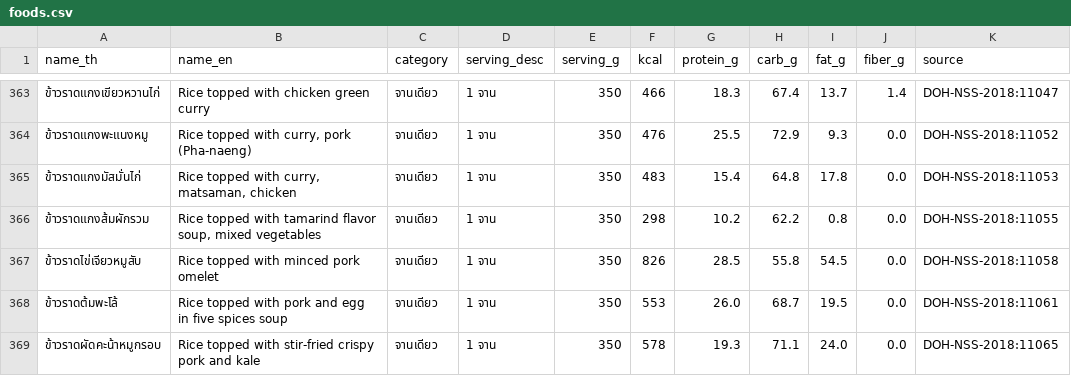
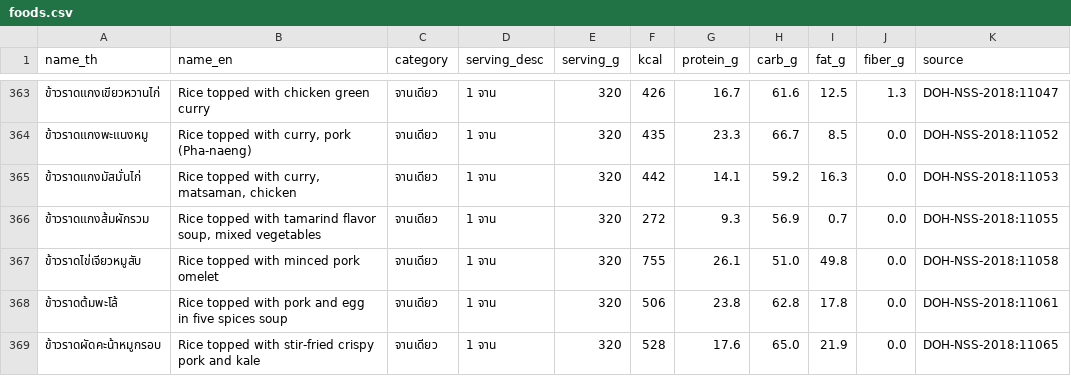
Before and after one commit to suphakit085/nutrilift, a CSV file: knowledge/foods.csv, drawn as a sheet; only a part is shown, gaps mark what is left out; the diff covers the shown part only; the diff names each change by its address in the sheet, - before the commit and + after, or states it on an @@ line.

```diff
--- a/knowledge/foods.csv
+++ b/knowledge/foods.csv
-E363:E369 (serving_g): 350
+E363:E369 (serving_g): 320
-F363 (kcal): 466
+F363 (kcal): 426
-G363 (protein_g): 18.3
+G363 (protein_g): 16.7
-H363 (carb_g): 67.4
+H363 (carb_g): 61.6
-I363 (fat_g): 13.7
+I363 (fat_g): 12.5
-J363 (fiber_g): 1.4
+J363 (fiber_g): 1.3
-F364 (kcal): 476
+F364 (kcal): 435
-G364 (protein_g): 25.5
+G364 (protein_g): 23.3
-H364 (carb_g): 72.9
+H364 (carb_g): 66.7
-I364 (fat_g): 9.3
+I364 (fat_g): 8.5
-F365 (kcal): 483
+F365 (kcal): 442
-G365 (protein_g): 15.4
+G365 (protein_g): 14.1
-H365 (carb_g): 64.8
+H365 (carb_g): 59.2
-I365 (fat_g): 17.8
+I365 (fat_g): 16.3
-F366 (kcal): 298
+F366 (kcal): 272
-G366 (protein_g): 10.2
+G366 (protein_g): 9.3
-H366 (carb_g): 62.2
+H366 (carb_g): 56.9
-I366 (fat_g): 0.8
+I366 (fat_g): 0.7
-F367 (kcal): 826
+F367 (kcal): 755
-G367 (protein_g): 28.5
+G367 (protein_g): 26.1
-H367 (carb_g): 55.8
+H367 (carb_g): 51.0
-I367 (fat_g): 54.5
+I367 (fat_g): 49.8
-F368 (kcal): 553
+F368 (kcal): 506
-G368 (protein_g): 26.0
+G368 (protein_g): 23.8
-H368 (carb_g): 68.7
+H368 (carb_g): 62.8
-I368 (fat_g): 19.5
+I368 (fat_g): 17.8
-F369 (kcal): 578
+F369 (kcal): 528
-G369 (protein_g): 19.3
+G369 (protein_g): 17.6
-H369 (carb_g): 71.1
+H369 (carb_g): 65.0
-I369 (fat_g): 24.0
+I369 (fat_g): 21.9
```
Also changed, not shown: 89 edited cells elsewhere in this file, 2 other files.
